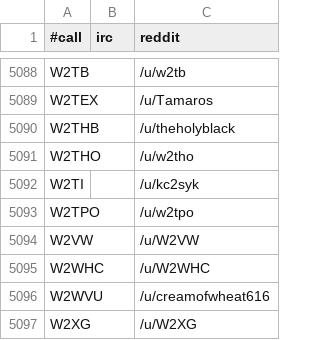
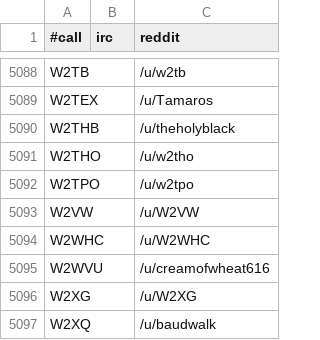
Before and after one commit to molo1134/qrmbot, a CSV file: lib/nicks.csv, drawn as a sheet; only a part is shown, gaps mark what is left out; the shorter side is filled out with more unchanged rows.

Commit message:
nicks.csv: remove reassigned call

```diff
--- a/lib/nicks.csv
+++ b/lib/nicks.csv
@@ -5091,3 +5091,2 @@ W2THB,,/u/theholyblack
 W2THO,,/u/w2tho
-W2TI,,/u/kc2syk
 W2TPO,,/u/w2tpo
```
